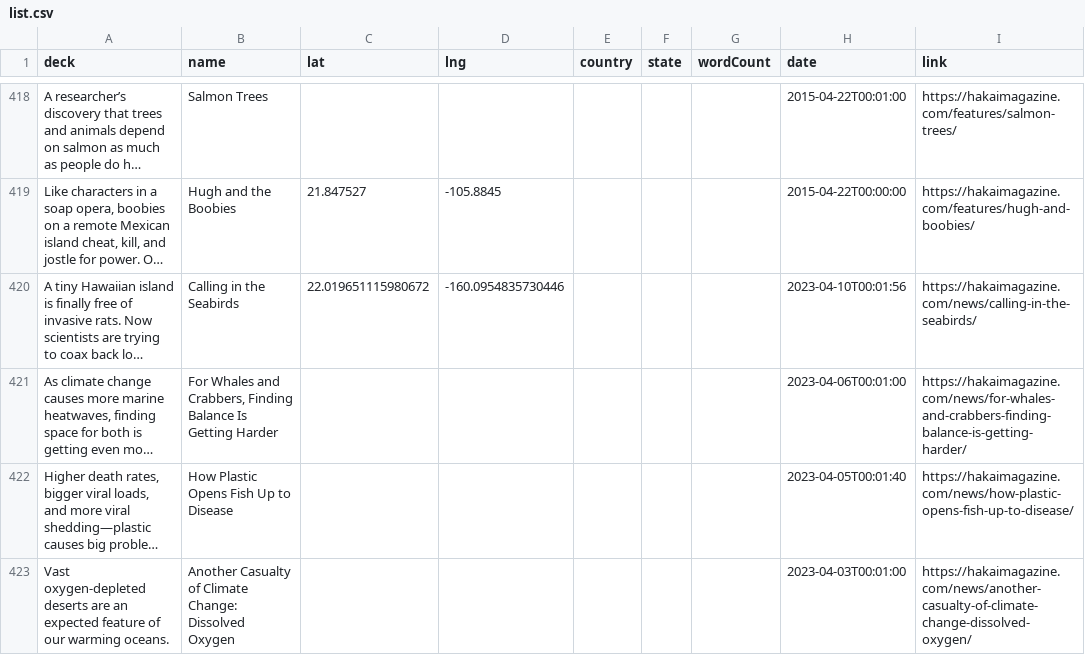
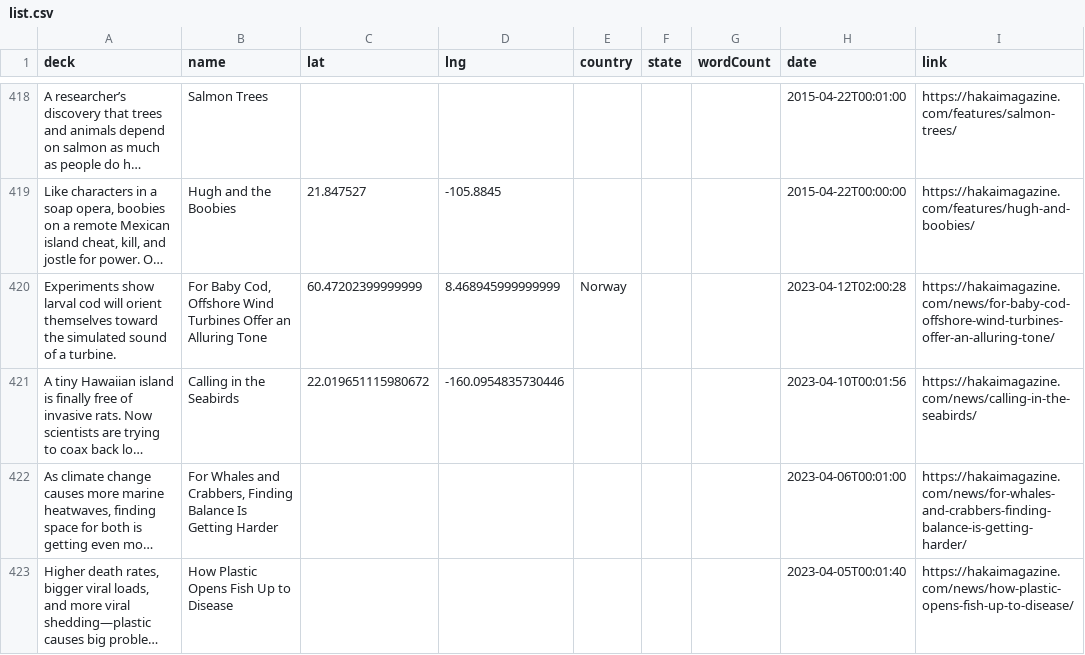
Before and after one commit to HakaiInstitute/magazine-visualizations, a CSV file: list.csv, drawn as a sheet; only a part is shown, gaps mark what is left out; the shorter side is filled out with more unchanged rows; long unchanged cells end in …; the diff names each change by its address in the sheet, - before the commit and + after, or states it on an @@ line.

```diff
--- a/list.csv
+++ b/list.csv
+row 420: Experiments show larval cod will orient themselves toward the simulated sound of a turbine. | For Baby Cod, Offshore Wind Turbines Offer an Alluring Tone | 60.47202399999999 | 8.468945999999999 | Norway |  |  | 2023-04-12T02:00:28 | https://hakaimagazine.com/news/for-baby-cod-offshore-wind-turbines-offer-an-alluring-tone/
```
